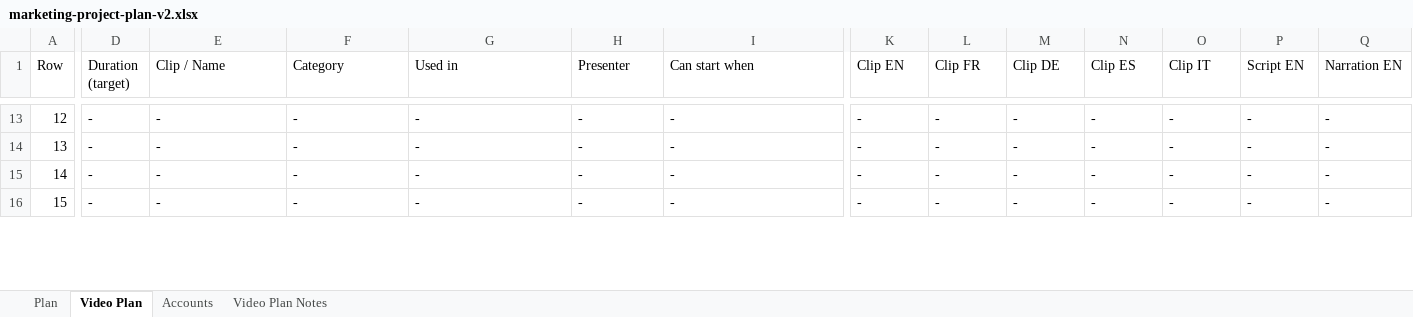
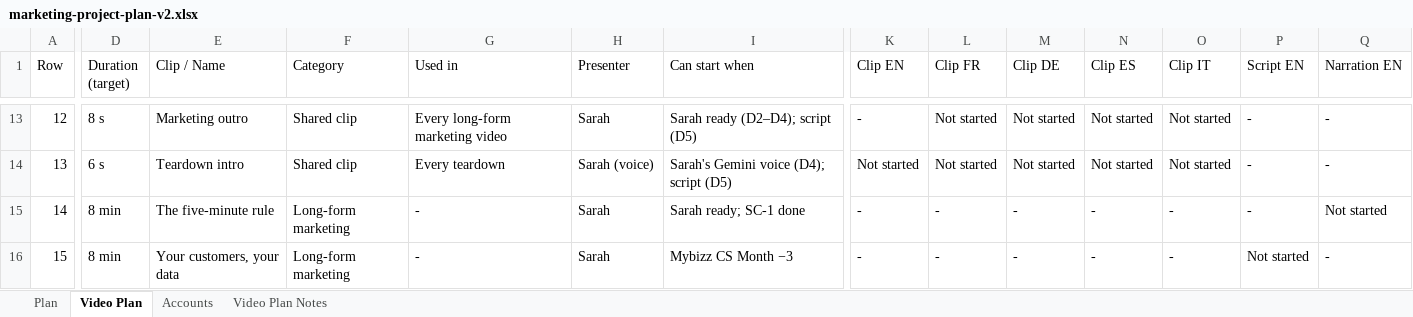
Before and after one commit to sassycomapp/data-mybizz-mgt, an Excel workbook: marketing/marketing-project-plan-v2.xlsx, sheet Video Plan, drawn as a sheet; only a part is shown, gaps mark what is left out; values as stored, in another font and other column widths than the file's, no cell formats; the diff covers the shown part only; the diff names each change by its address in the sheet, - before the commit and + after, or states it on an @@ line.

```diff
--- a/marketing/marketing-project-plan-v2.xlsx (sheet Video Plan)
+++ b/marketing/marketing-project-plan-v2.xlsx (sheet Video Plan)
-D13 (Duration (target)): -
+D13 (Duration (target)): 8 s
-E13 (Clip / Name): -
+E13 (Clip / Name): Marketing outro
-F13:F14 (Category): -
+F13:F14 (Category): Shared clip
-G13 (Used in): -
+G13 (Used in): Every long-form marketing video
-H13 (Presenter): -
+H13 (Presenter): Sarah
-I13 (Can start when): -
+I13 (Can start when): Sarah ready (D2–D4); script (D5)
-L13:L14 (Clip FR): -
+L13:L14 (Clip FR): Not started
-M13:M14 (Clip DE): -
+M13:M14 (Clip DE): Not started
-N13:N14 (Clip ES): -
+N13:N14 (Clip ES): Not started
-O13:O14 (Clip IT): -
+O13:O14 (Clip IT): Not started
-D14 (Duration (target)): -
+D14 (Duration (target)): 6 s
-E14 (Clip / Name): -
+E14 (Clip / Name): Teardown intro
-G14 (Used in): -
+G14 (Used in): Every teardown
-H14 (Presenter): -
+H14 (Presenter): Sarah (voice)
-I14 (Can start when): -
+I14 (Can start when): Sarah's Gemini voice (D4); script (D5)
-K14 (Clip EN): -
+K14 (Clip EN): Not started
-D15:D16 (Duration (target)): -
+D15:D16 (Duration (target)): 8 min
-E15 (Clip / Name): -
+E15 (Clip / Name): The five-minute rule
-F15:F16 (Category): -
+F15:F16 (Category): Long-form marketing
-H15:H16 (Presenter): -
+H15:H16 (Presenter): Sarah
-I15 (Can start when): -
+I15 (Can start when): Sarah ready; SC-1 done
-Q15 (Narration EN): -
+Q15 (Narration EN): Not started
-E16 (Clip / Name): -
+E16 (Clip / Name): Your customers, your data
-I16 (Can start when): -
+I16 (Can start when): Mybizz CS Month −3
-P16 (Script EN): -
+P16 (Script EN): Not started
```
Also changed, not shown: 1776 edited cells elsewhere in this sheet, cell formats.
